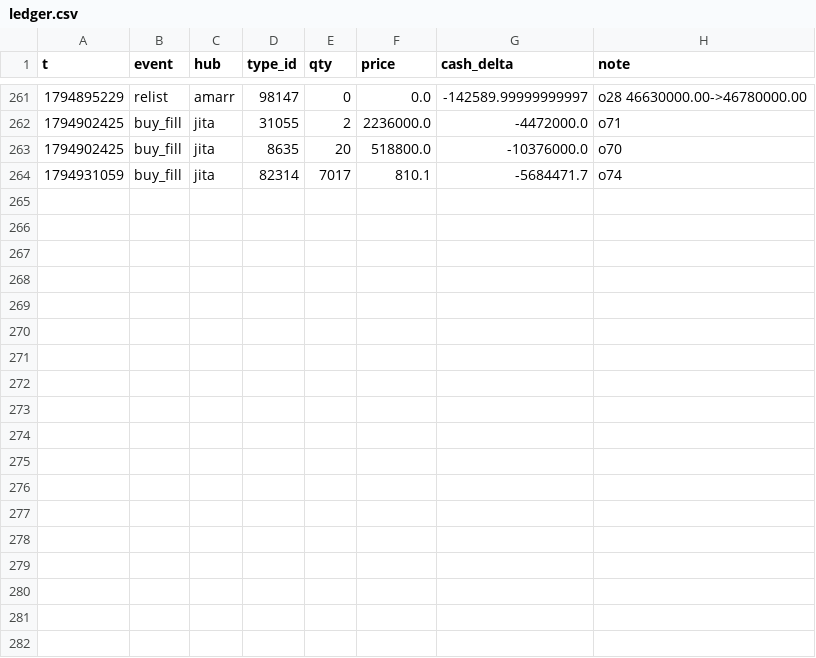
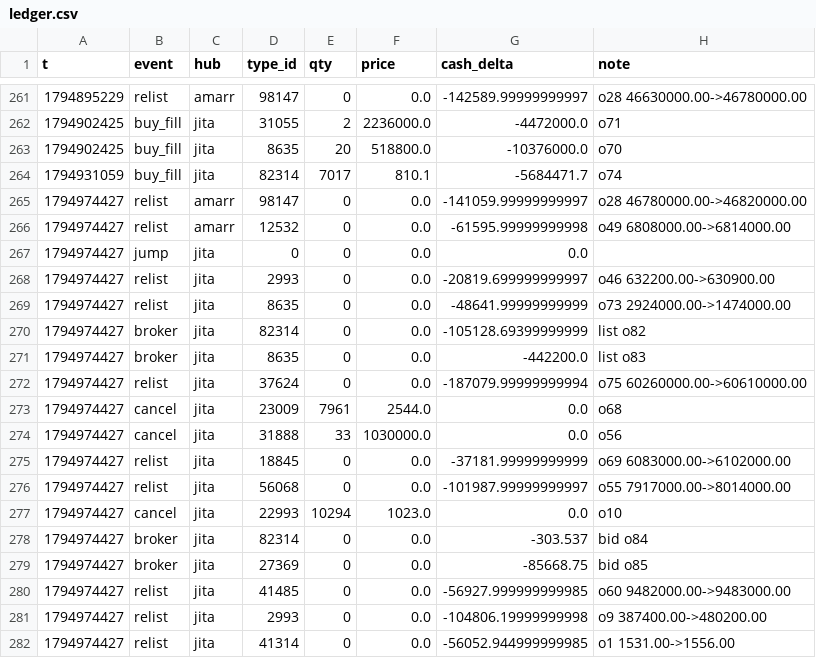
Before and after one commit to erikbahl-afk/eve-online-isk-machine, a CSV file: state/variants/start_1b_more_time/ledger.csv, drawn as a sheet; only a part is shown, gaps mark what is left out; the diff names each change by its address in the sheet, - before the commit and + after, or states it on an @@ line.

```diff
--- a/state/variants/start_1b_more_time/ledger.csv
+++ b/state/variants/start_1b_more_time/ledger.csv
+row 265: 1794974427 | relist | amarr | 98147 | 0 | 0.0 | -141059.99999999997 | o28 46780000.00->46820000.00
+row 266: 1794974427 | relist | amarr | 12532 | 0 | 0.0 | -61595.99999999998 | o49 6808000.00->6814000.00
+row 267: 1794974427 | jump | jita | 0 | 0 | 0.0 | 0.0
+row 268: 1794974427 | relist | jita | 2993 | 0 | 0.0 | -20819.699999999997 | o46 632200.00->630900.00
+row 269: 1794974427 | relist | jita | 8635 | 0 | 0.0 | -48641.99999999999 | o73 2924000.00->1474000.00
+row 270: 1794974427 | broker | jita | 82314 | 0 | 0.0 | -105128.69399999999 | list o82
+row 271: 1794974427 | broker | jita | 8635 | 0 | 0.0 | -442200.0 | list o83
+row 272: 1794974427 | relist | jita | 37624 | 0 | 0.0 | -187079.99999999994 | o75 60260000.00->60610000.00
+row 273: 1794974427 | cancel | jita | 23009 | 7961 | 2544.0 | 0.0 | o68
+row 274: 1794974427 | cancel | jita | 31888 | 33 | 1030000.0 | 0.0 | o56
+row 275: 1794974427 | relist | jita | 18845 | 0 | 0.0 | -37181.99999999999 | o69 6083000.00->6102000.00
+row 276: 1794974427 | relist | jita | 56068 | 0 | 0.0 | -101987.99999999997 | o55 7917000.00->8014000.00
+row 277: 1794974427 | cancel | jita | 22993 | 10294 | 1023.0 | 0.0 | o10
+row 278: 1794974427 | broker | jita | 82314 | 0 | 0.0 | -303.537 | bid o84
+row 279: 1794974427 | broker | jita | 27369 | 0 | 0.0 | -85668.75 | bid o85
+row 280: 1794974427 | relist | jita | 41485 | 0 | 0.0 | -56927.999999999985 | o60 9482000.00->9483000.00
+row 281: 1794974427 | relist | jita | 2993 | 0 | 0.0 | -104806.19999999998 | o9 387400.00->480200.00
+row 282: 1794974427 | relist | jita | 41314 | 0 | 0.0 | -56052.944999999985 | o1 1531.00->1556.00
```
Also changed, not shown: data/types.csv, state/metrics.csv, 32 other files.
